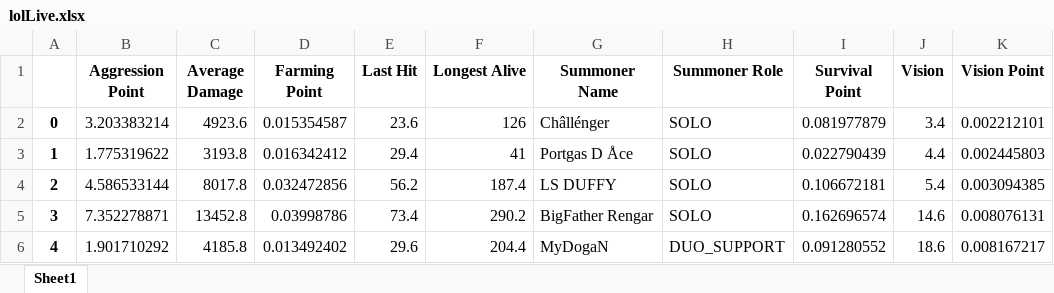
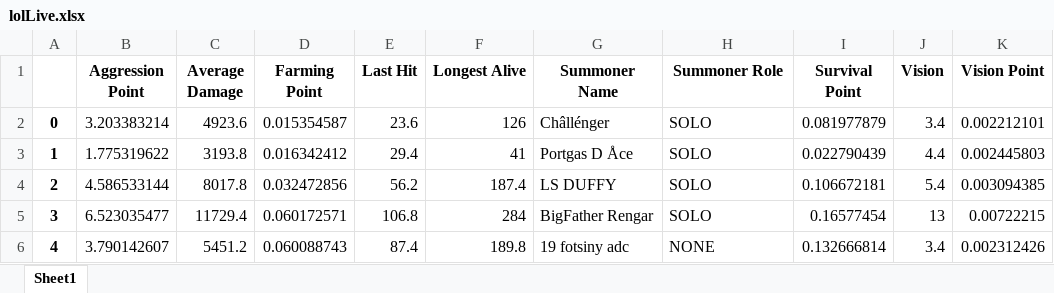
Before and after one commit to ruhidagdelen/lol-mining, an Excel workbook: lolMineSite/results/api/lolLive.xlsx, sheet Sheet1, drawn as a sheet; values as stored, in another font and other column widths than the file's, no borders; the diff names each change by its address in the sheet, - before the commit and + after, or states it on an @@ line.

```diff
--- a/lolMineSite/results/api/lolLive.xlsx (sheet Sheet1)
+++ b/lolMineSite/results/api/lolLive.xlsx (sheet Sheet1)
-B5 (Aggression Point): 7.352278871
+B5 (Aggression Point): 6.523035477
-C5 (Average Damage): 13452.8
+C5 (Average Damage): 11729.4
-D5 (Farming Point): 0.03998786
+D5 (Farming Point): 0.060172571
-E5 (Last Hit): 73.4
+E5 (Last Hit): 106.8
-F5 (Longest Alive): 290.2
+F5 (Longest Alive): 284
-I5 (Survival Point): 0.162696574
+I5 (Survival Point): 0.16577454
-J5 (Vision): 14.6
+J5 (Vision): 13
-K5 (Vision Point): 0.008076131
+K5 (Vision Point): 0.00722215
-B6 (Aggression Point): 1.901710292
+B6 (Aggression Point): 3.790142607
-C6 (Average Damage): 4185.8
+C6 (Average Damage): 5451.2
-D6 (Farming Point): 0.013492402
+D6 (Farming Point): 0.060088743
-E6 (Last Hit): 29.6
+E6 (Last Hit): 87.4
-F6 (Longest Alive): 204.4
+F6 (Longest Alive): 189.8
-G6 (Summoner Name): MyDogaN
+G6 (Summoner Name): 19 fotsiny adc
-H6 (Summoner Role): DUO_SUPPORT
+H6 (Summoner Role): NONE
-I6 (Survival Point): 0.091280552
+I6 (Survival Point): 0.132666814
-J6 (Vision): 18.6
+J6 (Vision): 3.4
-K6 (Vision Point): 0.008167217
+K6 (Vision Point): 0.002312426
```
Also changed, not shown: lolMineSite/results/api/lol.xlsx, 2 other files.
